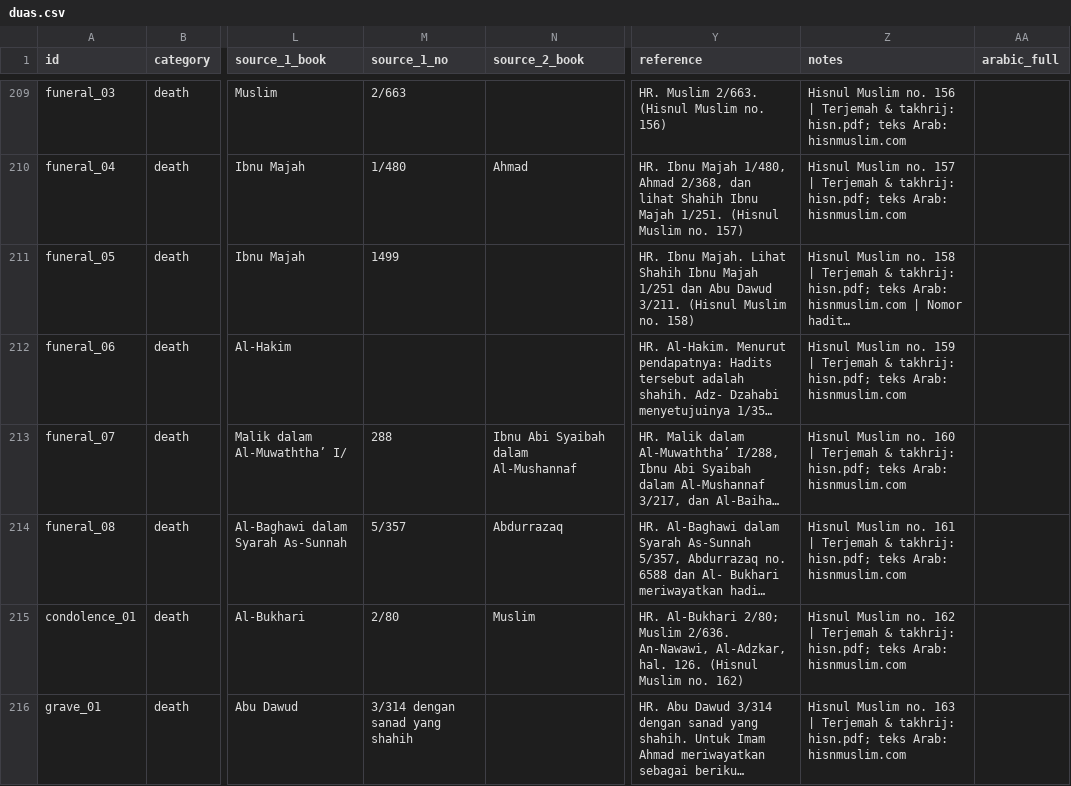
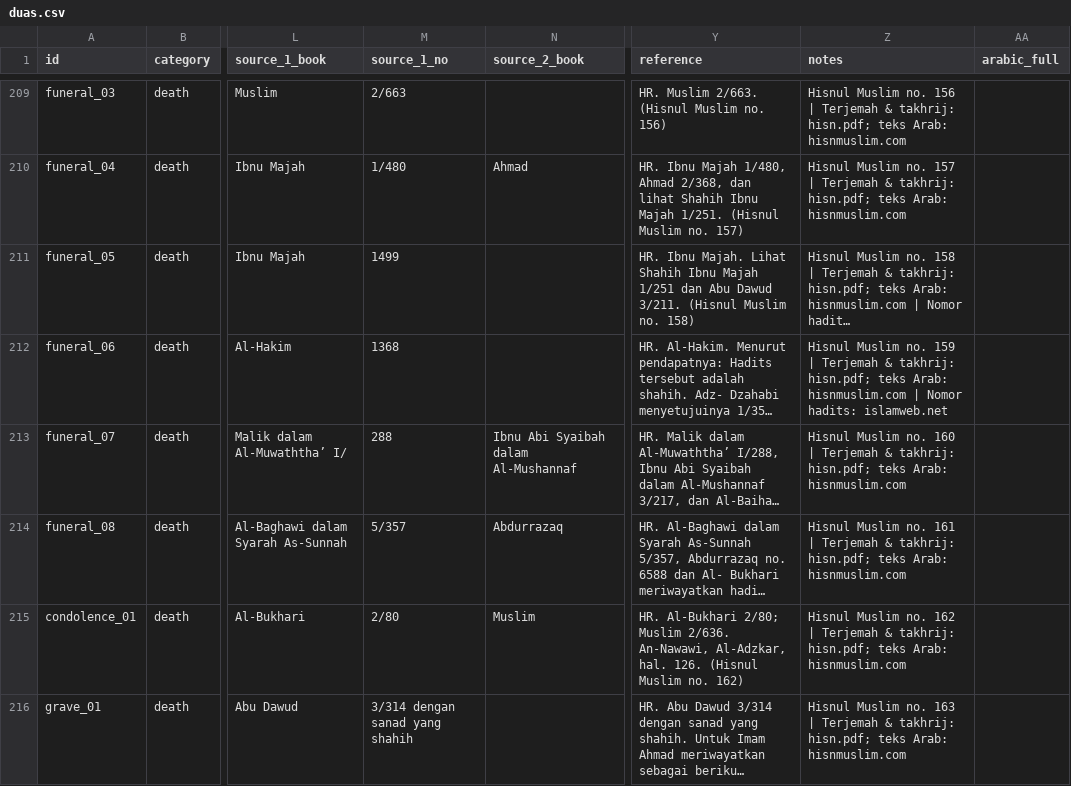
Before and after one commit to hystericmoon/muslimdaily, a CSV file: content/source/duas.csv, drawn as a sheet; only a part is shown, gaps mark what is left out; long unchanged cells end in …; the diff covers the shown part only; the diff names each change by its address in the sheet, - before the commit and + after, or states it on an @@ line.

```diff
--- a/content/source/duas.csv
+++ b/content/source/duas.csv
-M212 (source_1_no): (empty)
+M212 (source_1_no): 1368
-Z212 (notes): …Arab: hisnmuslim.com
+Z212 (notes): …Arab: hisnmuslim.com | Nomor hadits: islamweb.net
```
Also changed, not shown: 25 edited cells elsewhere in this file, 13 other files.
